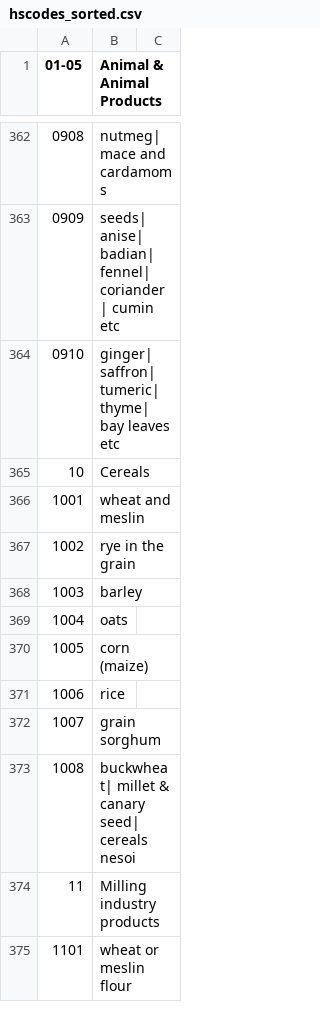
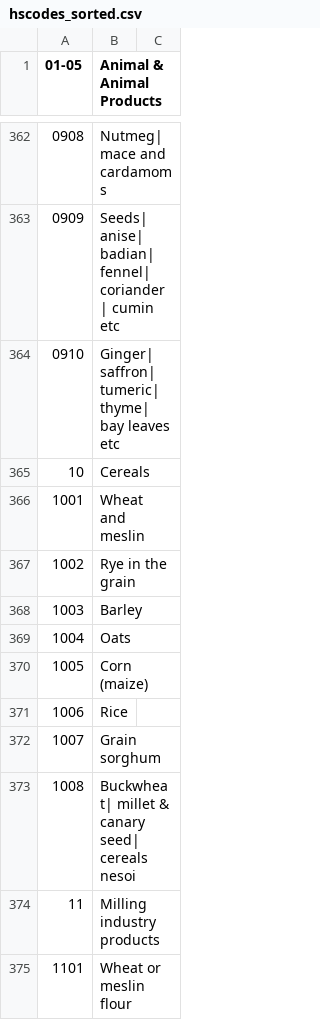
Before and after one commit to aleung7/cs424, a CSV file: hscodes_sorted.csv, drawn as a sheet; only a part is shown, gaps mark what is left out; the diff covers the shown part only.

```diff
--- a/hscodes_sorted.csv
+++ b/hscodes_sorted.csv
@@ -362,14 +362,14 @@
-0908, nutmeg| mace and cardamoms
-0909, seeds| anise| badian| fennel| coriander| cumin etc
-0910, ginger| saffron| tumeric| thyme| bay leaves etc
+0908, Nutmeg| mace and cardamoms
+0909, Seeds| anise| badian| fennel| coriander| cumin etc
+0910, Ginger| saffron| tumeric| thyme| bay leaves etc
 10, Cereals
-1001, wheat and meslin
-1002, rye in the grain
-1003, barley
-1004, oats
-1005, corn (maize)
-1006, rice
-1007, grain sorghum
-1008, buckwheat| millet & canary seed| cereals nesoi
+1001, Wheat and meslin
+1002, Rye in the grain
+1003, Barley
+1004, Oats
+1005, Corn (maize)
+1006, Rice
+1007, Grain sorghum
+1008, Buckwheat| millet & canary seed| cereals nesoi
 11, Milling industry products
-1101, wheat or meslin flour
+1101, Wheat or meslin flour
```
Also changed, not shown: 116 edited cells elsewhere in this file.
